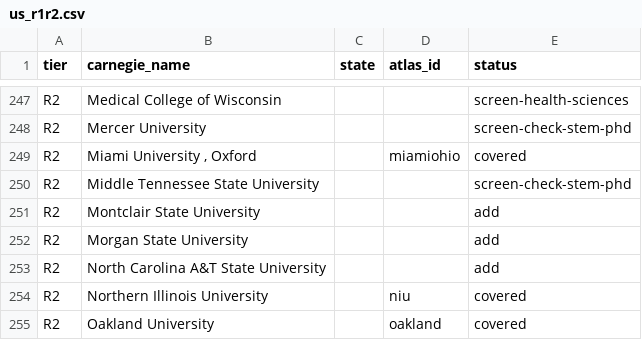
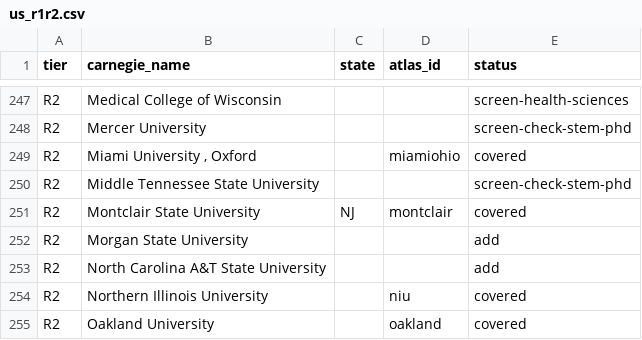
Before and after one commit to manilaladarsh-hash/YT, a CSV file: business/phd-atlas/handoff/us_r1r2.csv, drawn as a sheet; only a part is shown, gaps mark what is left out.

Commit message:
Add Montclair State University (montclair): 1 STEM PhD program

```diff
--- a/business/phd-atlas/handoff/us_r1r2.csv
+++ b/business/phd-atlas/handoff/us_r1r2.csv
@@ -250,3 +250,3 @@ R2,"Miami University , Oxford",,miamiohio,covered
 R2,Middle Tennessee State University,,,screen-check-stem-phd
-R2,Montclair State University,,,add
+R2,Montclair State University,NJ,montclair,covered
 R2,Morgan State University,,,add
```
Also changed, not shown: 4 other files.
